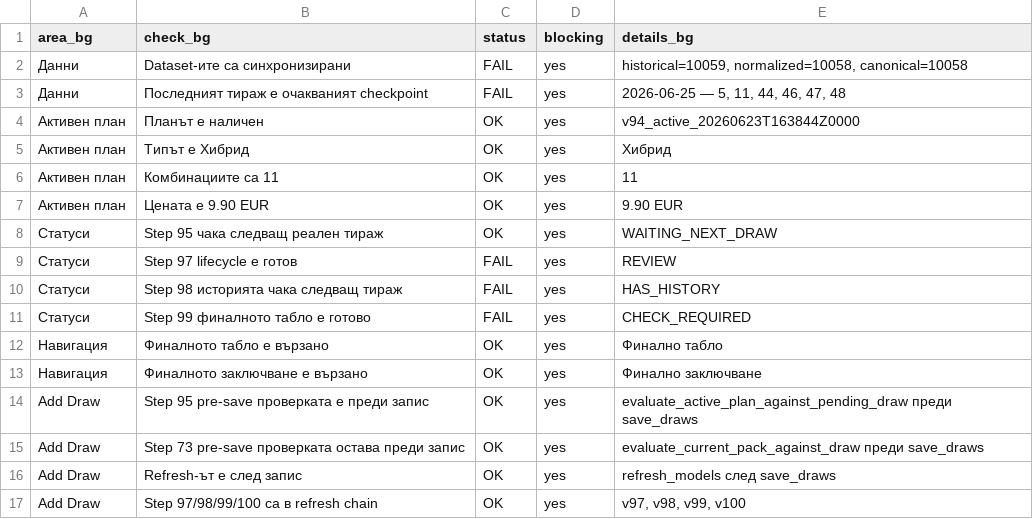
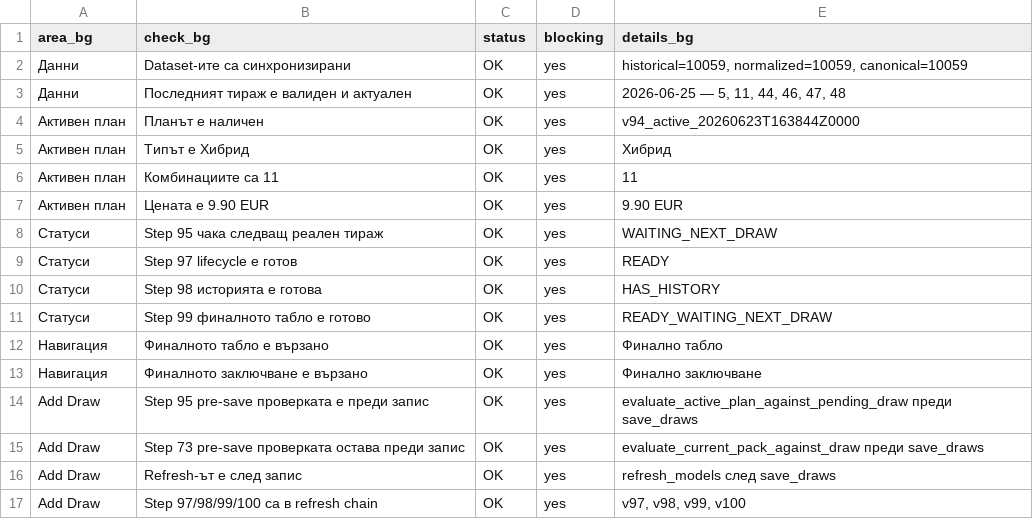
Before and after one commit to SATananov/lottery-probability-model, a CSV file: reports/v100_final_release_lock_checklist.csv, drawn as a sheet.

```diff
--- a/reports/v100_final_release_lock_checklist.csv
+++ b/reports/v100_final_release_lock_checklist.csv
@@ -1,4 +1,4 @@
 area_bg,check_bg,status,blocking,details_bg
-Данни,Dataset-ите са синхронизирани,FAIL,yes,"historical=10059, normalized=10058, canonical=10058"
-Данни,Последният тираж е очакваният checkpoint,FAIL,yes,"2026-06-25 — 5, 11, 44, 46, 47, 48"
+Данни,Dataset-ите са синхронизирани,OK,yes,"historical=10059, normalized=10059, canonical=10059"
+Данни,Последният тираж е валиден и актуален,OK,yes,"2026-06-25 — 5, 11, 44, 46, 47, 48"
 Активен план,Планът е наличен,OK,yes,v94_active_20260623T163844Z0000
@@ -8,5 +8,5 @@
 Статуси,Step 95 чака следващ реален тираж,OK,yes,WAITING_NEXT_DRAW
-Статуси,Step 97 lifecycle е готов,FAIL,yes,REVIEW
-Статуси,Step 98 историята чака следващ тираж,FAIL,yes,HAS_HISTORY
-Статуси,Step 99 финалното табло е готово,FAIL,yes,CHECK_REQUIRED
+Статуси,Step 97 lifecycle е готов,OK,yes,READY
+Статуси,Step 98 историята е готова,OK,yes,HAS_HISTORY
+Статуси,Step 99 финалното табло е готово,OK,yes,READY_WAITING_NEXT_DRAW
 Навигация,Финалното табло е вързано,OK,yes,Финално табло
```
Also changed, not shown: reports/v101_real_use_protocol_checklist.csv, reports/v99_final_user_dashboard_actions.csv, 48 other files.
